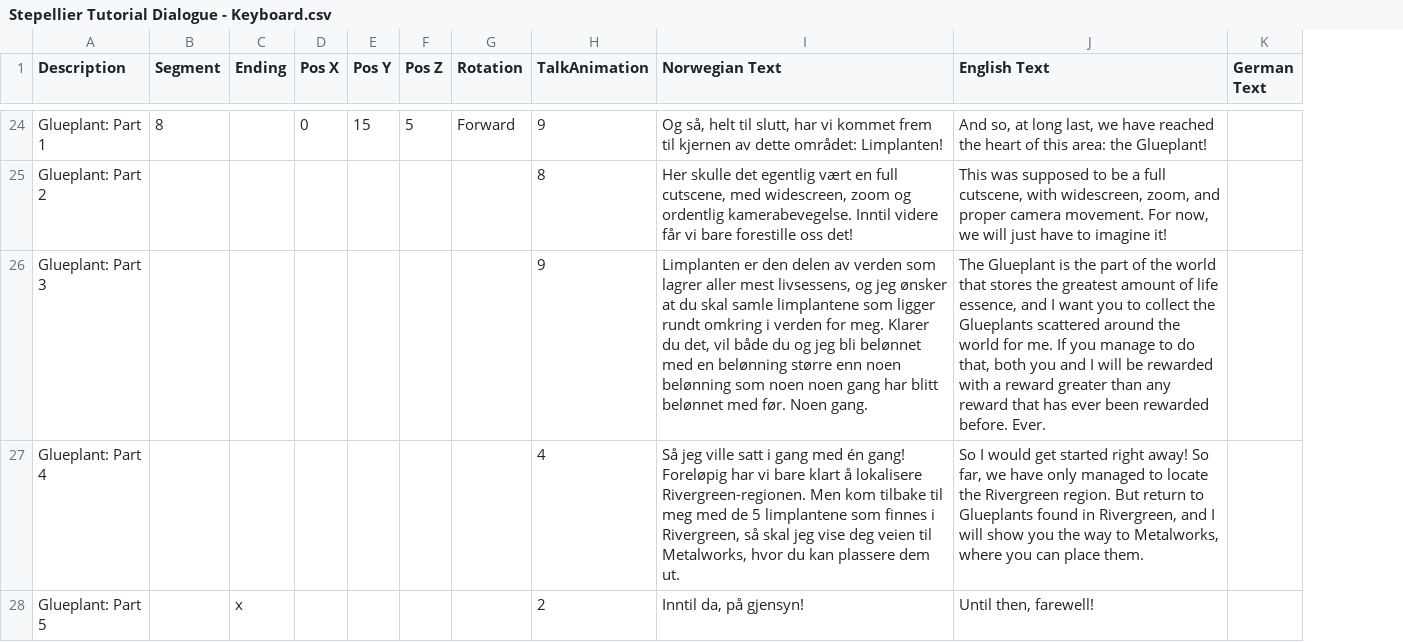
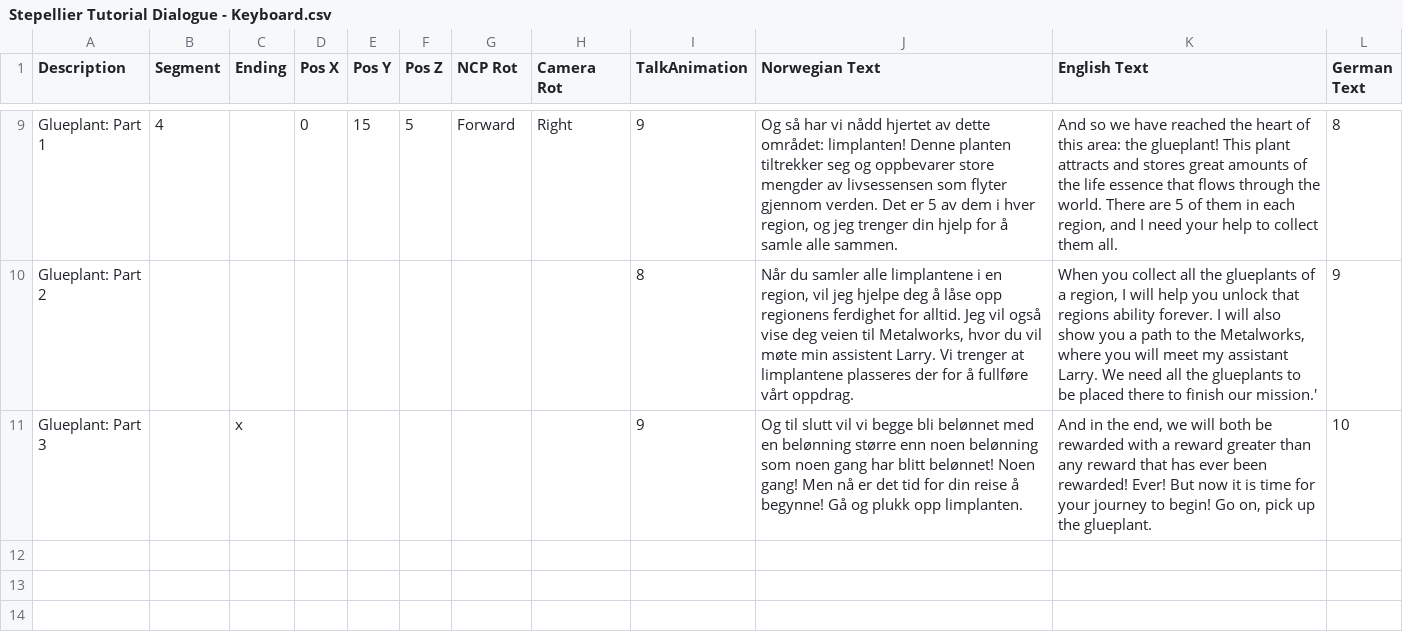
Before and after one commit to Bsktrrl/Steps, a CSV file: Assets/Documents/Tutorial/Stepellier Tutorial Dialogue - Keyboard.csv, drawn as a sheet; only a part is shown, gaps mark what is left out; removed rows and columns are numbered as before the commit, all else as after; the diff covers the shown part only; the diff names each change by its address in the sheet, - before the commit and + after, or states it on an @@ line.

Commit message:
Changes to HUB and Tutorial Camera Rotation

```diff
--- a/Assets/Documents/Tutorial/Stepellier Tutorial Dialogue - Keyboard.csv
+++ b/Assets/Documents/Tutorial/Stepellier Tutorial Dialogue - Keyboard.csv
+column H (Camera Rot), row 9: Right
-G1: Rotation
+G1: NCP Rot
-B9 (Segment): 8
+B9 (Segment): 4
-J9 (Norwegian Text): Og så, helt til slutt, har vi kommet frem til kjernen av dette området: Limplanten!
+J9 (Norwegian Text): Og så har vi nådd hjertet av dette området: limplanten! Denne planten tiltrekker seg og oppbevarer store mengder av livsessensen som flyter gjennom verden. Det er 5 av dem i hver region, og jeg trenger din hjelp for å samle alle sammen.
-K9 (English Text): And so, at long last, we have reached the heart of this area: the Glueplant!
+K9 (English Text): And so we have reached the heart of this area: the glueplant! This plant attracts and stores great amounts of the life essence that flows through the world. There are 5 of them in each region, and I need your help to collect them all.
-L9 (German Text): (empty)
+L9 (German Text): 8
-J10 (Norwegian Text): Her skulle det egentlig vært en full cutscene, med widescreen, zoom og ordentlig kamerabevegelse. Inntil videre får vi bare forestille oss det!
+J10 (Norwegian Text): Når du samler alle limplantene i en region, vil jeg hjelpe deg å låse opp regionens ferdighet for alltid. Jeg vil også vise deg veien til Metalworks, hvor du vil møte min assistent Larry. Vi trenger at limplantene plasseres der for å fullføre vårt oppdrag.
-K10 (English Text): This was supposed to be a full cutscene, with widescreen, zoom, and proper camera movement. For now, we will just have to imagine it!
+K10 (English Text): When you collect all the glueplants of a region, I will help you unlock that regions ability forever. I will also show you a path to the Metalworks, where you will meet my assistant Larry. We need all the glueplants to be placed there to finish our mission.'
-L10 (German Text): (empty)
+L10 (German Text): 9
-C11 (Ending): (empty)
+C11 (Ending): x
-J11 (Norwegian Text): Limplanten er den delen av verden som lagrer aller mest livsessens, og jeg ønsker at du skal samle limplantene som ligger rundt omkring i verden for meg. Klarer du det, vil både du og jeg bli belønnet med en belønning større enn noen belønning som noen noen gang har blitt belønnet med før. Noen gang.
+J11 (Norwegian Text): Og til slutt vil vi begge bli belønnet med en belønning større enn noen belønning som noen gang har blitt belønnet! Noen gang! Men nå er det tid for din reise å begynne! Gå og plukk opp limplanten.
-K11 (English Text): The Glueplant is the part of the world that stores the greatest amount of life essence, and I want you to collect the Glueplants scattered around the world for me. If you manage to do that, both you and I will be rewarded with a reward greater than any reward that has ever been rewarded before. Ever.
+K11 (English Text): And in the end, we will both be rewarded with a reward greater than any reward that has ever been rewarded! Ever! But now it is time for your journey to begin! Go on, pick up the glueplant.
-L11 (German Text): (empty)
+L11 (German Text): 10
-row 27: Glueplant: Part 4 |  |  |  |  |  |  | 4 | Så jeg ville satt i gang med én gang! Foreløpig har vi bare klart å lokalisere Rivergreen-regionen. Men kom tilbake til meg med de 5 limplantene som finnes i Rivergreen, så skal jeg vise deg veien til Metalworks, hvor du kan plassere dem ut. | So I would get started right away! So far, we have only managed to locate the Rivergreen region. But return to Glueplants found in Rivergreen, and I will show you the way to Metalworks, where you can place them.
-row 28: Glueplant: Part 5 |  | x |  |  |  |  | 2 | Inntil da, på gjensyn! | Until then, farewell!
```
Also changed, not shown: 3 added rows, 18 removed rows and 17 edited cells elsewhere in this file, 19 other files.
